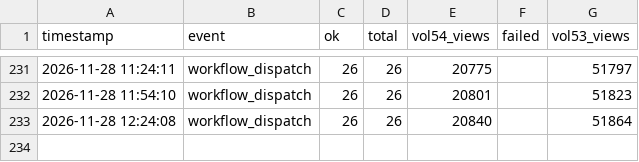
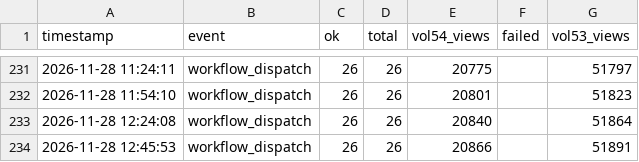
Before and after one commit to chingfonlee/Katharine-s-monitor, a CSV file: view_history.csv, drawn as a sheet; only a part is shown, gaps mark what is left out; the diff names each change by its address in the sheet, - before the commit and + after, or states it on an @@ line.

```diff
--- a/view_history.csv
+++ b/view_history.csv
+row 234: 2026-11-28 12:45:53 | workflow_dispatch | 26 | 26 | 20866 |  | 51891
```
